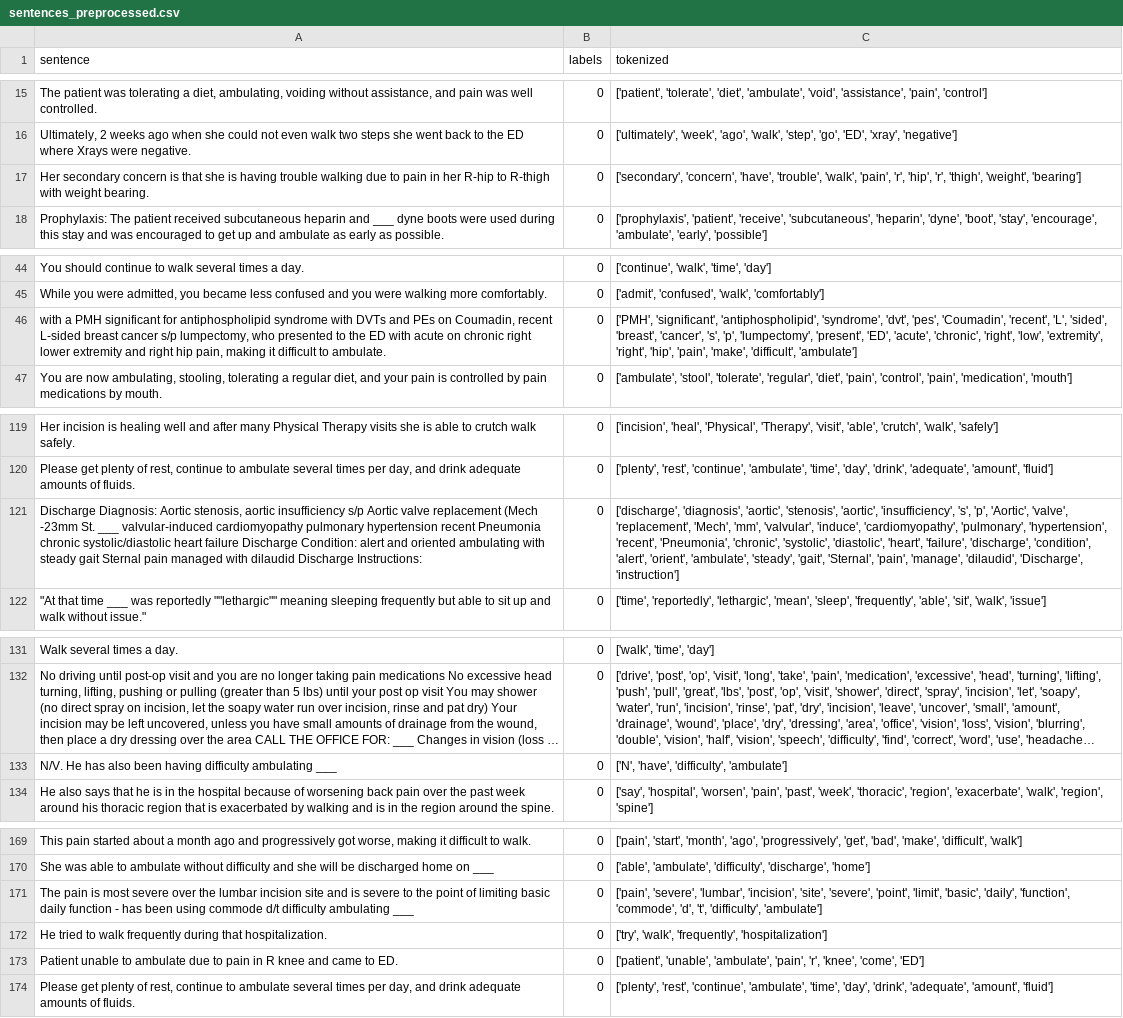
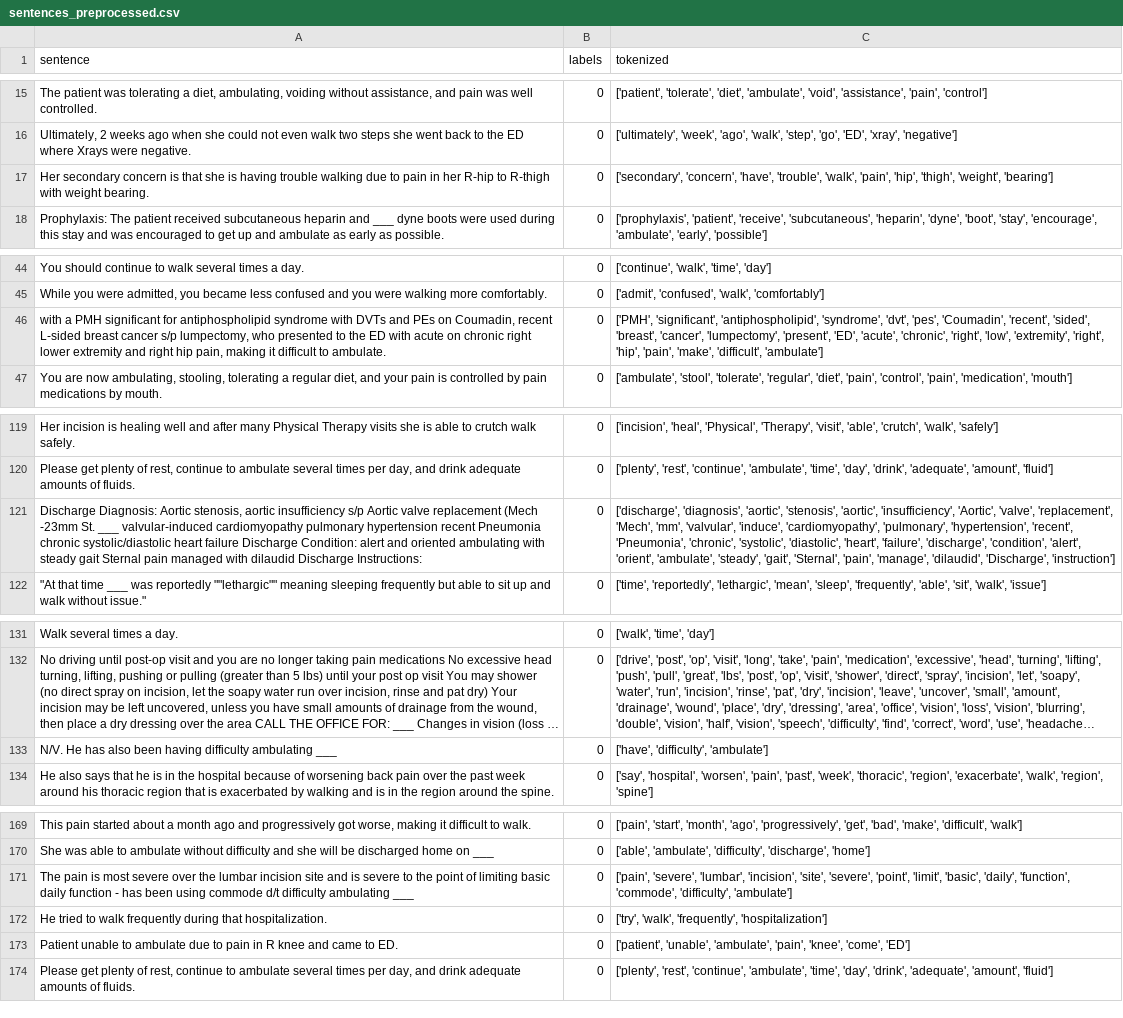
Before and after one commit to twinzies/fsi-nlp, a CSV file: Outputs/sentences_preprocessed.csv, drawn as a sheet; only a part is shown, gaps mark what is left out; long unchanged cells end in …; the diff covers the shown part only; the diff names each change by its address in the sheet, - before the commit and + after, or states it on an @@ line.

Commit message:
Refined preprocessing: added lowercase lemmatization, removed short tokens, and cached processed DataFrame

```diff
--- a/Outputs/sentences_preprocessed.csv
+++ b/Outputs/sentences_preprocessed.csv
-C17 (tokenized): …'walk', 'pain', 'r', 'hip', 'r', 'thigh', 'weight',…
+C17 (tokenized): …'walk', 'pain', 'hip', 'thigh', 'weight',…
-C46 (tokenized): …'Coumadin', 'recent', 'L', 'sided', 'breast', 'cancer', 's', 'p', 'lumpectomy', 'present',…
+C46 (tokenized): …'Coumadin', 'recent', 'sided', 'breast', 'cancer', 'lumpectomy', 'present',…
-C121 (tokenized): …'aortic', 'insufficiency', 's', 'p', 'Aortic', 'valve',…
+C121 (tokenized): …'aortic', 'insufficiency', 'Aortic', 'valve',…
-C133 (tokenized): ['N', 'have', 'difficulty', 'ambulate']
+C133 (tokenized): ['have', 'difficulty', 'ambulate']
-C171 (tokenized): …'function', 'commode', 'd', 't', 'difficulty', 'ambulate']
+C171 (tokenized): …'function', 'commode', 'difficulty', 'ambulate']
-C173 (tokenized): …'ambulate', 'pain', 'r', 'knee', 'come',…
+C173 (tokenized): …'ambulate', 'pain', 'knee', 'come',…
```
Also changed, not shown: 1 edited cell elsewhere in this file, 3 other files.
